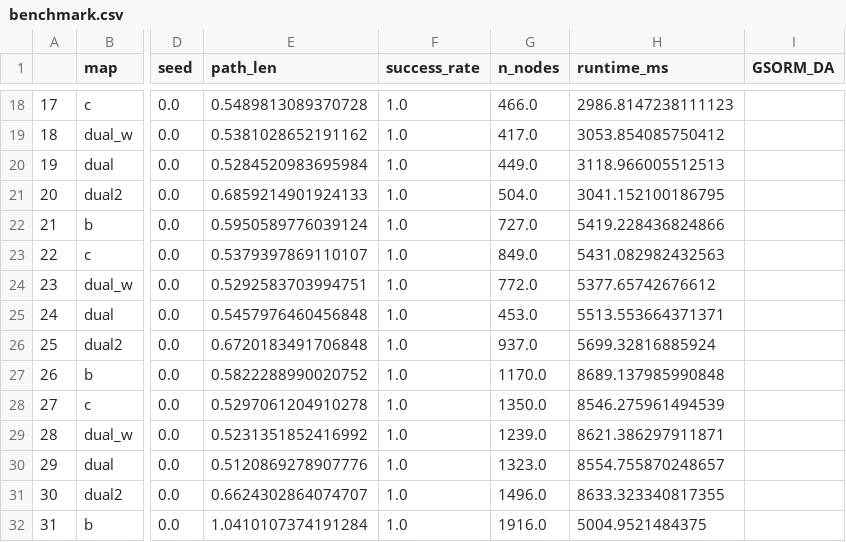
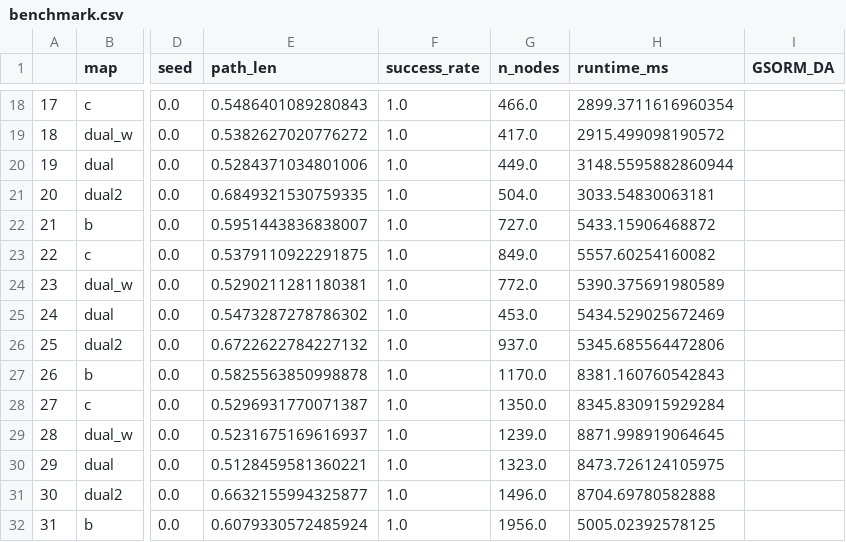
Before and after one commit to ct2034/miriam, a CSV file: roadmaps/benchmark.csv, drawn as a sheet; only a part is shown, gaps mark what is left out; the diff covers the shown part only; the diff names each change by its address in the sheet, - before the commit and + after, or states it on an @@ line.

```diff
--- a/roadmaps/benchmark.csv
+++ b/roadmaps/benchmark.csv
-E18 (path_len): 0.5489813089370728
+E18 (path_len): 0.5486401089280843
-H18 (runtime_ms): 2986.8147238111123
+H18 (runtime_ms): 2899.3711616960354
-E19 (path_len): 0.5381028652191162
+E19 (path_len): 0.5382627020776272
-H19 (runtime_ms): 3053.854085750412
+H19 (runtime_ms): 2915.499098190572
-E20 (path_len): 0.5284520983695984
+E20 (path_len): 0.5284371034801006
-H20 (runtime_ms): 3118.966005512513
+H20 (runtime_ms): 3148.5595882860944
-E21 (path_len): 0.6859214901924133
+E21 (path_len): 0.6849321530759335
-H21 (runtime_ms): 3041.152100186795
+H21 (runtime_ms): 3033.54830063181
-E22 (path_len): 0.5950589776039124
+E22 (path_len): 0.5951443836838007
-H22 (runtime_ms): 5419.228436824866
+H22 (runtime_ms): 5433.15906468872
-E23 (path_len): 0.5379397869110107
+E23 (path_len): 0.5379110922291875
-H23 (runtime_ms): 5431.082982432563
+H23 (runtime_ms): 5557.60254160082
-E24 (path_len): 0.5292583703994751
+E24 (path_len): 0.5290211281180381
-H24 (runtime_ms): 5377.65742676612
+H24 (runtime_ms): 5390.375691980589
-E25 (path_len): 0.5457976460456848
+E25 (path_len): 0.5473287278786302
-H25 (runtime_ms): 5513.553664371371
+H25 (runtime_ms): 5434.529025672469
-E26 (path_len): 0.6720183491706848
+E26 (path_len): 0.6722622784227132
-H26 (runtime_ms): 5699.32816885924
+H26 (runtime_ms): 5345.685564472806
-E27 (path_len): 0.5822288990020752
+E27 (path_len): 0.5825563850998878
-H27 (runtime_ms): 8689.137985990848
+H27 (runtime_ms): 8381.160760542843
-E28 (path_len): 0.5297061204910278
+E28 (path_len): 0.5296931770071387
-H28 (runtime_ms): 8546.275961494539
+H28 (runtime_ms): 8345.830915929284
-E29 (path_len): 0.5231351852416992
+E29 (path_len): 0.5231675169616937
-H29 (runtime_ms): 8621.386297911871
+H29 (runtime_ms): 8871.998919064645
-E30 (path_len): 0.5120869278907776
+E30 (path_len): 0.5128459581360221
-H30 (runtime_ms): 8554.755870248657
+H30 (runtime_ms): 8473.726124105975
-E31 (path_len): 0.6624302864074707
+E31 (path_len): 0.6632155994325877
-H31 (runtime_ms): 8633.323340817355
+H31 (runtime_ms): 8704.69780582888
-E32 (path_len): 1.0410107374191284
+E32 (path_len): 0.6079330572485924
-G32 (n_nodes): 1916.0
+G32 (n_nodes): 1956.0
-H32 (runtime_ms): 5004.9521484375
+H32 (runtime_ms): 5005.02392578125
```
Also changed, not shown: 113 edited cells elsewhere in this file, 53 other files.
